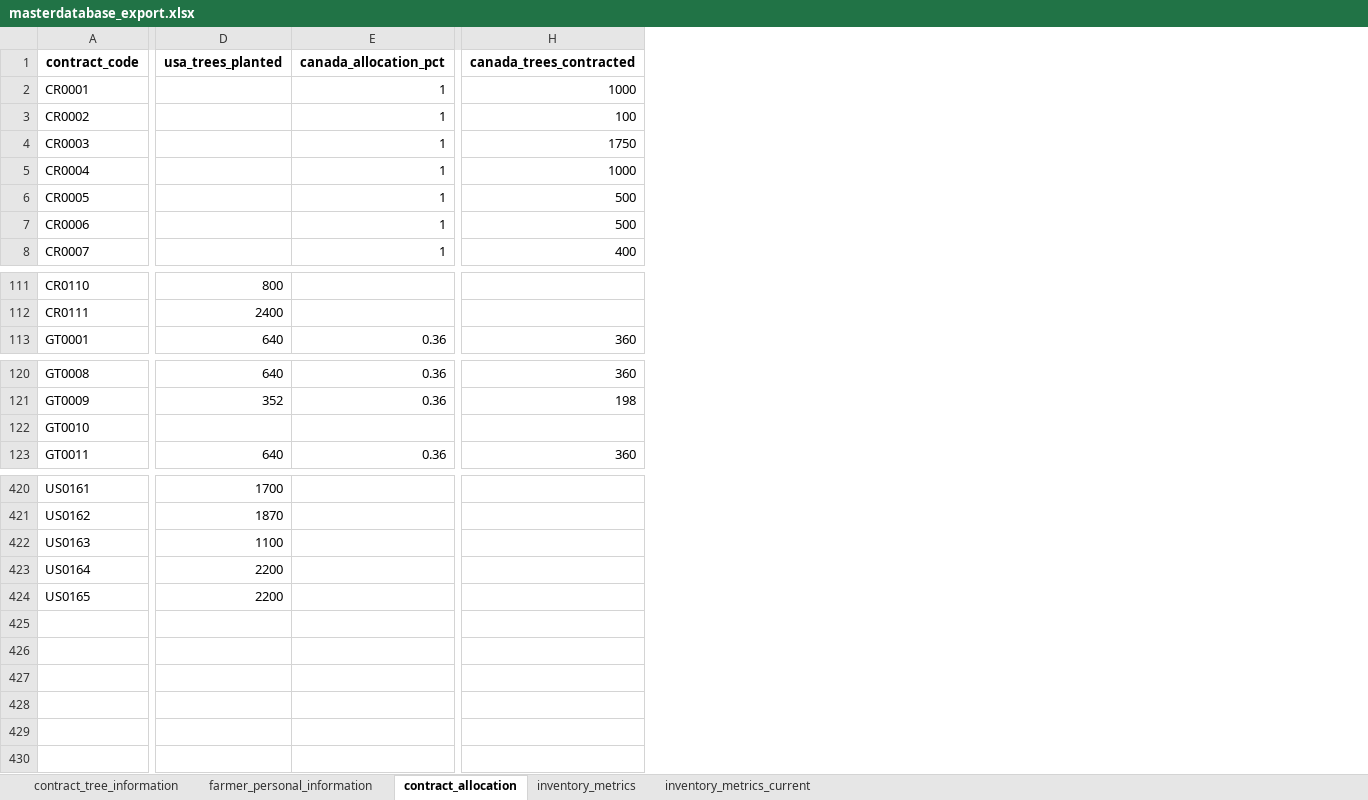
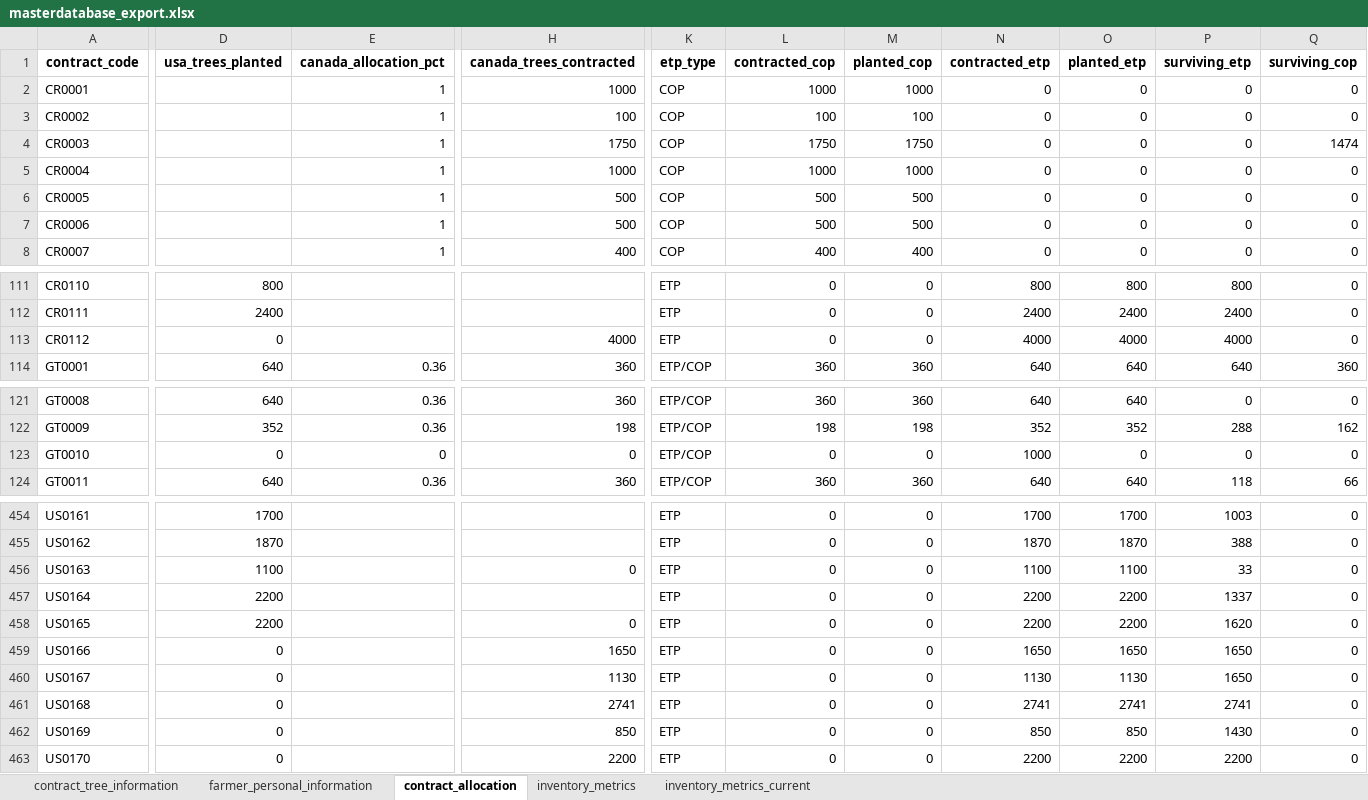
Before and after one commit to cartografunk/WorldTreeSystem, an Excel workbook: DatabaseExports/masterdatabase_export.xlsx, sheet contract_allocation, drawn as a sheet; only a part is shown, gaps mark what is left out; values as stored, in another font and other column widths than the file's, no borders; addresses are those after the commit; rows hold the shown columns only; the diff covers the shown part only; the diff names each change by its address in the sheet, - before the commit and + after, or states it on an @@ line.

Commit message:
Cruises processor 1.2 Report generator 1.3 Inventory metrics 1.3.1 QA 1.2 MasterdatabaseManagemente 1.2 MonthlyReport 1.1
Se parchó un bug de MasterDatabaseManagement para poder terminar el New Contracts Input Log, en AuxiliaryScripts quedo un cuaderno poderoso para esta reparación

La Series Obligation remaining no se está calculando como debe

```diff
--- a/DatabaseExports/masterdatabase_export.xlsx (sheet contract_allocation)
+++ b/DatabaseExports/masterdatabase_export.xlsx (sheet contract_allocation)
+column K (etp_type), rows 2-8: all COP; rows 111-112: ETP | ETP; row 114: ETP/COP; rows 121-124: all ETP/COP; rows 454-458: all ETP
+column L (contracted_cop), rows 2-8: 1000 | 100 | 1750 | 1000 | 500 | 500 | 400; rows 111-112: 0 | 0; row 114: 360; rows 121-124: 360 | 198 | 0 | 360; rows 454-458: all 0
+column M (planted_cop), rows 2-8: 1000 | 100 | 1750 | 1000 | 500 | 500 | 400; rows 111-112: 0 | 0; row 114: 360; rows 121-124: 360 | 198 | 0 | 360; rows 454-458: all 0
+column N (contracted_etp), rows 2-8: all 0; rows 111-112: 800 | 2400; row 114: 640; rows 121-124: 640 | 352 | 1000 | 640; rows 454-458: 1700 | 1870 | 1100 | 2200 | 2200
+column O (planted_etp), rows 2-8: all 0; rows 111-112: 800 | 2400; row 114: 640; rows 121-124: 640 | 352 | 0 | 640; rows 454-458: 1700 | 1870 | 1100 | 2200 | 2200
+column P (surviving_etp), rows 2-8: all 0; rows 111-112: 800 | 2400; row 114: 640; rows 121-124: 0 | 288 | 0 | 118; rows 454-458: 1003 | 388 | 33 | 1337 | 1620
+column Q (surviving_cop), rows 2-8: 0 | 0 | 1474 | 0 | 0 | 0 | 0; rows 111-112: 0 | 0; row 114: 360; rows 121-124: 0 | 162 | 0 | 66; rows 454-458: all 0
+row 113: CR0112 | 0 |  | 4000 | ETP | 0 | 0 | 4000 | 4000 | 4000 | 0
-D123 (usa_trees_planted): (empty)
+D123 (usa_trees_planted): 0
-E123 (canada_allocation_pct): (empty)
+E123 (canada_allocation_pct): 0
-H123 (canada_trees_contracted): (empty)
+H123 (canada_trees_contracted): 0
-H456 (canada_trees_contracted): (empty)
+H456 (canada_trees_contracted): 0
-H458 (canada_trees_contracted): (empty)
+H458 (canada_trees_contracted): 0
+row 459: US0166 | 0 |  | 1650 | ETP | 0 | 0 | 1650 | 1650 | 1650 | 0
+row 460: US0167 | 0 |  | 1130 | ETP | 0 | 0 | 1130 | 1130 | 1650 | 0
+row 461: US0168 | 0 |  | 2741 | ETP | 0 | 0 | 2741 | 2741 | 2741 | 0
+row 462: US0169 | 0 |  | 850 | ETP | 0 | 0 | 850 | 850 | 1430 | 0
+row 463: US0170 | 0 |  | 2200 | ETP | 0 | 0 | 2200 | 2200 | 2200 | 0
```
Also changed, not shown: 34 added rows, 1 removed row and 11 edited cells elsewhere in this sheet, sheet farmer_personal_information, sheet contract_tree_information, 18 other files.
